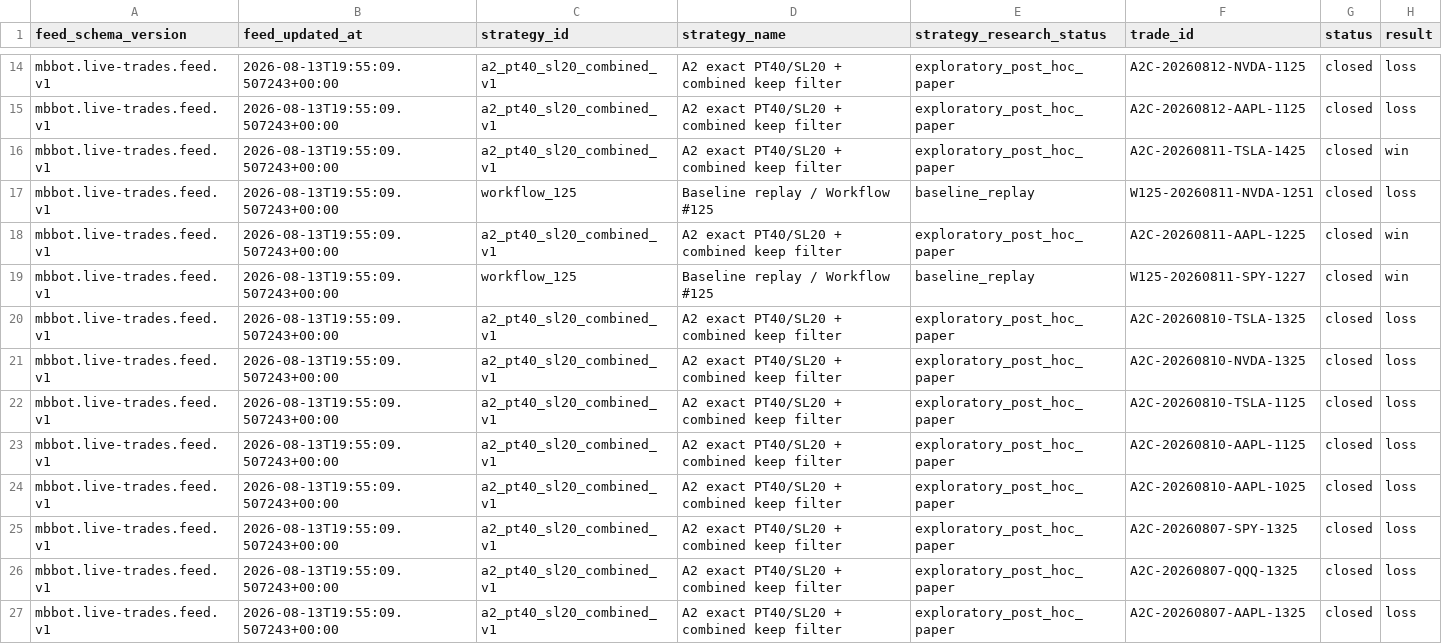
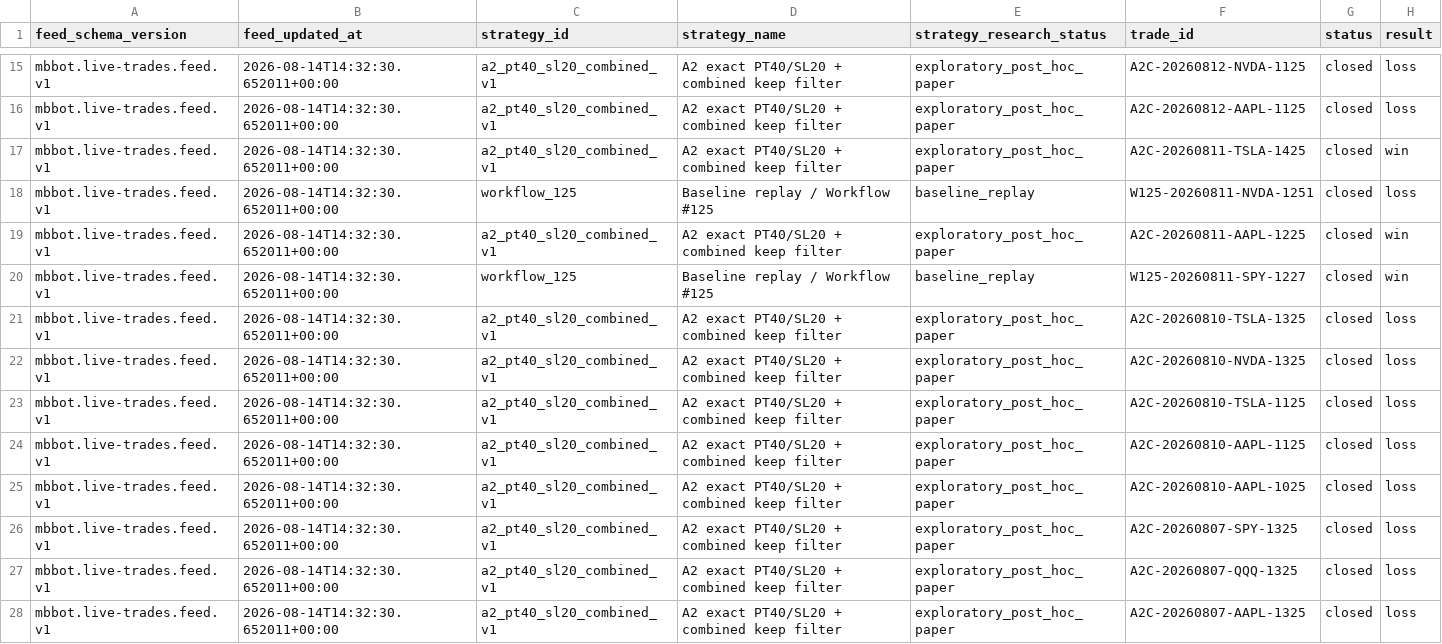
Before and after one commit to meshTHEgreat/MBbot, a CSV file: feed/trades.csv, drawn as a sheet; only a part is shown, gaps mark what is left out; addresses are those after the commit; the diff covers the shown part only; the diff names each change by its address in the sheet, - before the commit and + after, or states it on an @@ line.

```diff
--- a/feed/trades.csv
+++ b/feed/trades.csv
-B15:B28 (feed_updated_at): 2026-08-13T19:55:09.507243+00:00
+B15:B28 (feed_updated_at): 2026-08-14T14:32:30.652011+00:00
```
Also changed, not shown: 1 added row and 47 edited cells elsewhere in this file, 2 other files.
